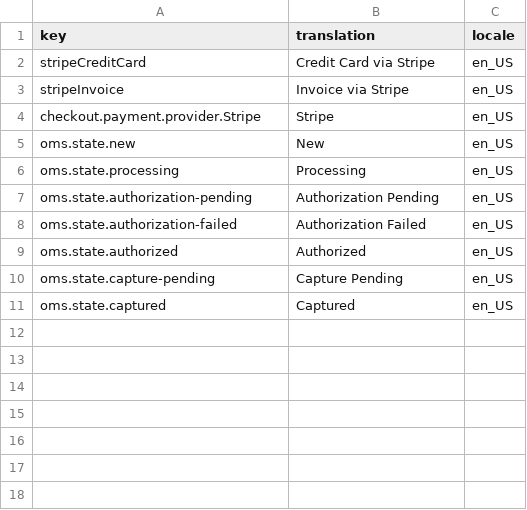
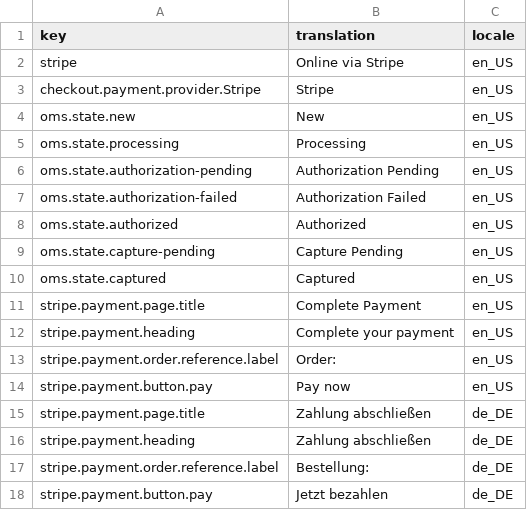
Before and after one commit to spryker-eco/stripe, a CSV file: data/import/glossary.csv, drawn as a sheet.

```diff
--- a/data/import/glossary.csv
+++ b/data/import/glossary.csv
@@ -1,4 +1,3 @@
 key,translation,locale
-stripeCreditCard,Credit Card via Stripe,en_US
-stripeInvoice,Invoice via Stripe,en_US
+stripe,Online via Stripe,en_US
 checkout.payment.provider.Stripe,Stripe,en_US
@@ -11 +10,9 @@ oms.state.capture-pending,Capture Pending,en_US
 oms.state.captured,Captured,en_US
+stripe.payment.page.title,Complete Payment,en_US
+stripe.payment.heading,Complete your payment,en_US
+stripe.payment.order.reference.label,Order:,en_US
+stripe.payment.button.pay,Pay now,en_US
+stripe.payment.page.title,Zahlung abschließen,de_DE
+stripe.payment.heading,Zahlung abschließen,de_DE
+stripe.payment.order.reference.label,Bestellung:,de_DE
+stripe.payment.button.pay,Jetzt bezahlen,de_DE
```
Also changed, not shown: 37 other files.
